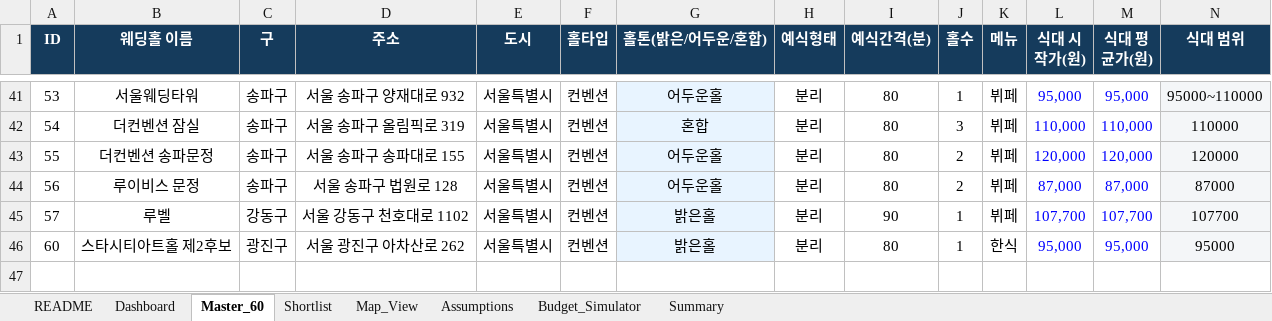
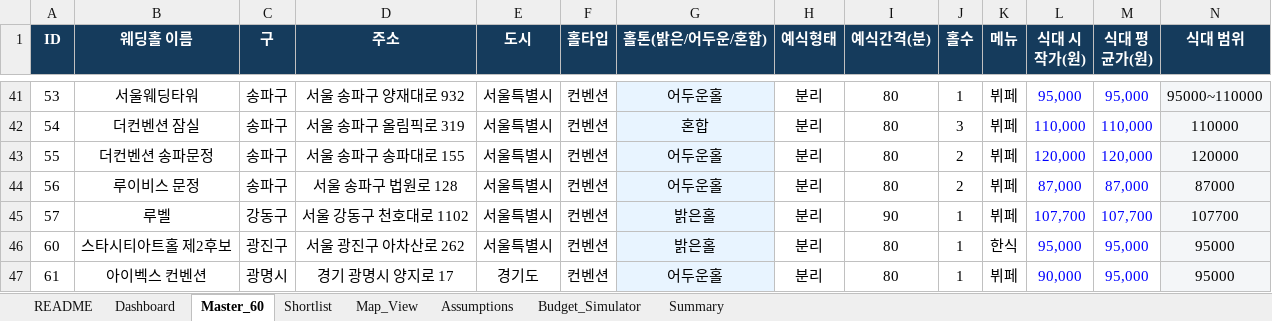
Before and after one commit to dhk1342-boop/wedding-hall-search, an Excel workbook: 웨딩홀 정보.xlsx, sheet Master_60, drawn as a sheet; only a part is shown, gaps mark what is left out; values as stored, in another font and other column widths than the file's, no borders; conditional formats not drawn; rows hold the shown columns only; the diff names each change by its address in the sheet, - before the commit and + after, or states it on an @@ line.

Commit message:
Add files via upload

```diff
--- a/웨딩홀 정보.xlsx (sheet Master_60)
+++ b/웨딩홀 정보.xlsx (sheet Master_60)
+row 47: 61 | 아이벡스 컨벤션 | 광명시 | 경기 광명시 양지로 17 | 경기도 | 컨벤션 | 어두운홀 | 분리 | 80 | 1 | 뷔페 | 90,000 | 95,000 | 95000
```
